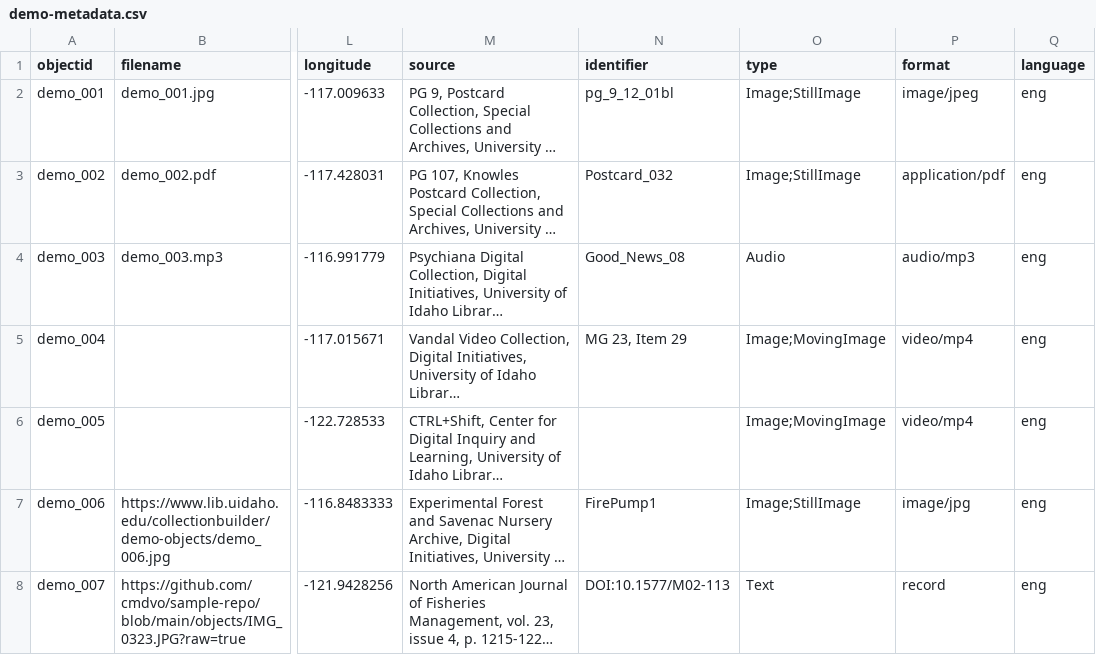
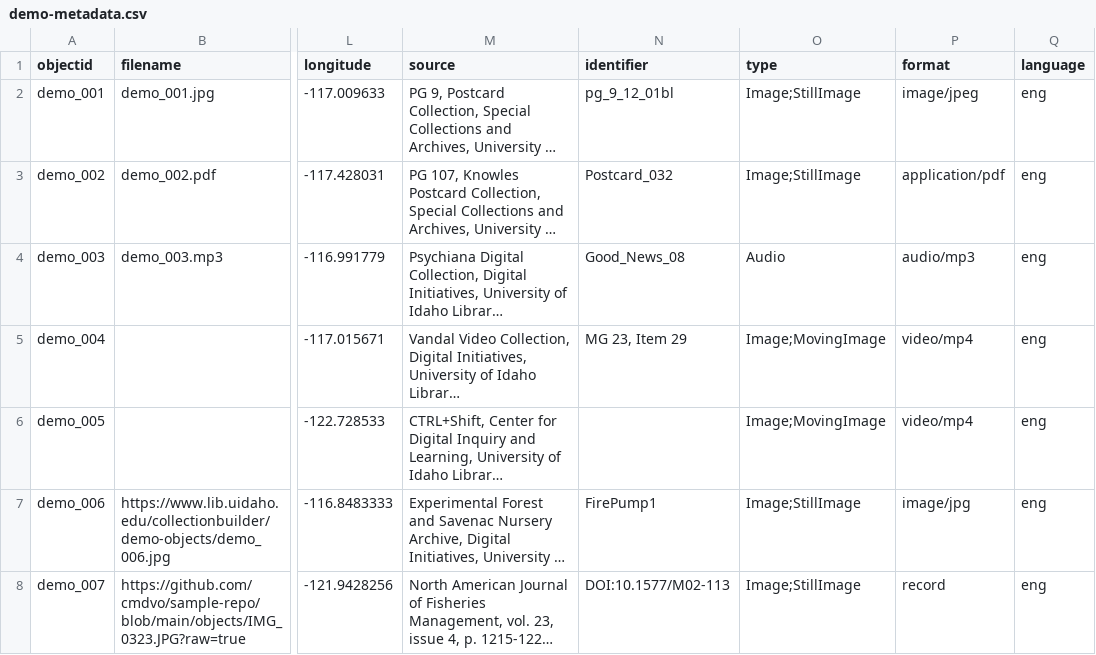
Before and after one commit to cmdvo/sample-repo, a CSV file: _data/demo-metadata.csv, drawn as a sheet; only a part is shown, gaps mark what is left out; long unchanged cells end in …; the diff names each change by its address in the sheet, - before the commit and + after, or states it on an @@ line.

Commit message:
Add files via upload

```diff
--- a/_data/demo-metadata.csv
+++ b/_data/demo-metadata.csv
-O8 (type): Text
+O8 (type): Image;StillImage
```
